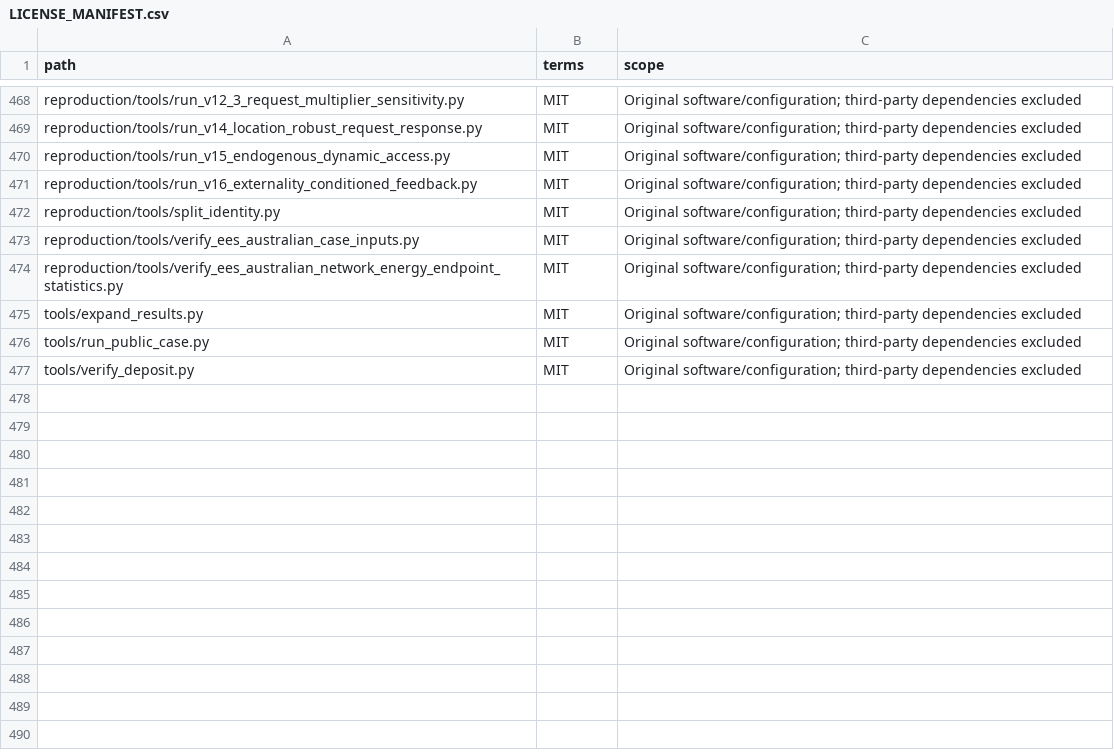
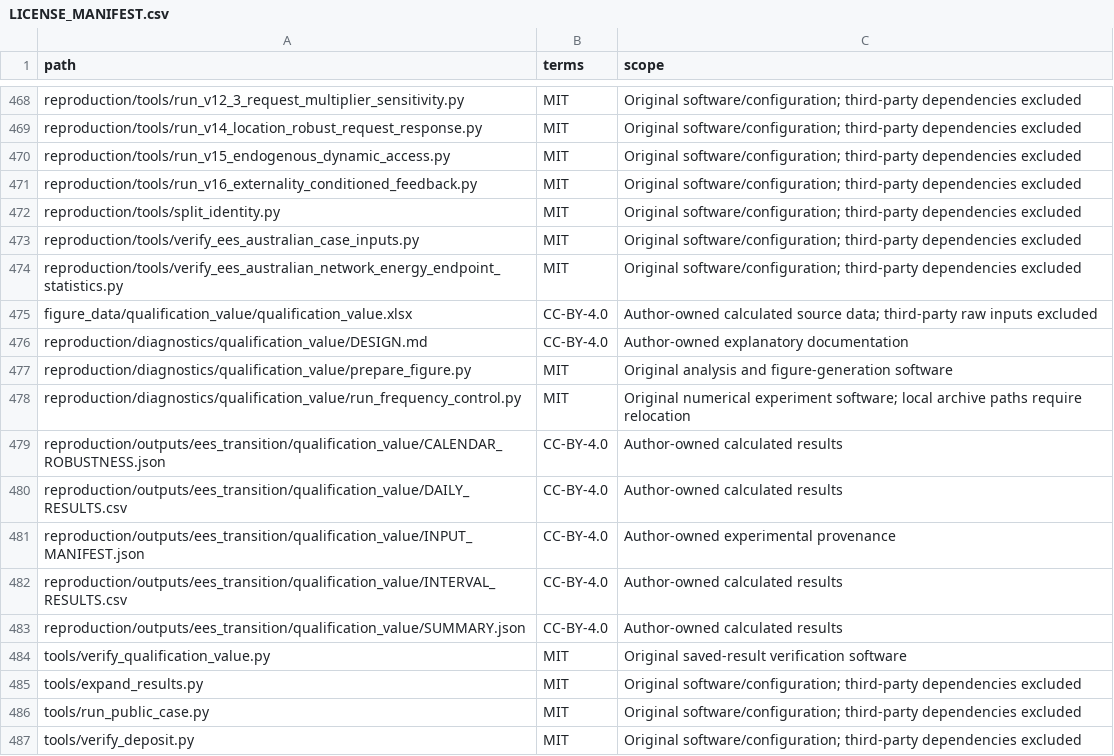
Before and after one commit to MarxHuang/ecf-export-access, a CSV file: provenance/LICENSE_MANIFEST.csv, drawn as a sheet; only a part is shown, gaps mark what is left out; the diff names each change by its address in the sheet, - before the commit and + after, or states it on an @@ line.

Commit message:
Strengthen replay qualification evidence for NC draft

```diff
--- a/provenance/LICENSE_MANIFEST.csv
+++ b/provenance/LICENSE_MANIFEST.csv
+row 475: figure_data/qualification_value/qualification_value.xlsx | CC-BY-4.0 | Author-owned calculated source data; third-party raw inputs excluded
+row 476: reproduction/diagnostics/qualification_value/DESIGN.md | CC-BY-4.0 | Author-owned explanatory documentation
+row 477: reproduction/diagnostics/qualification_value/prepare_figure.py | MIT | Original analysis and figure-generation software
+row 478: reproduction/diagnostics/qualification_value/run_frequency_control.py | MIT | Original numerical experiment software; local archive paths require relocation
+row 479: reproduction/outputs/ees_transition/qualification_value/CALENDAR_ROBUSTNESS.json | CC-BY-4.0 | Author-owned calculated results
+row 480: reproduction/outputs/ees_transition/qualification_value/DAILY_RESULTS.csv | CC-BY-4.0 | Author-owned calculated results
+row 481: reproduction/outputs/ees_transition/qualification_value/INPUT_MANIFEST.json | CC-BY-4.0 | Author-owned experimental provenance
+row 482: reproduction/outputs/ees_transition/qualification_value/INTERVAL_RESULTS.csv | CC-BY-4.0 | Author-owned calculated results
+row 483: reproduction/outputs/ees_transition/qualification_value/SUMMARY.json | CC-BY-4.0 | Author-owned calculated results
+row 484: tools/verify_qualification_value.py | MIT | Original saved-result verification software
```
Also changed, not shown: 21 other files.
